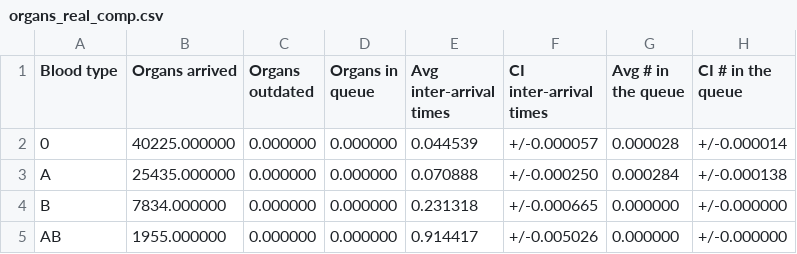
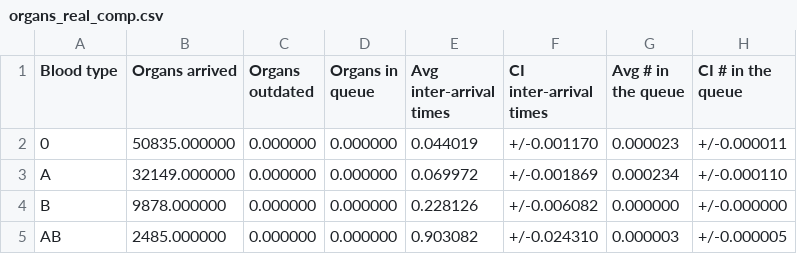
Before and after one commit to livias1726/PMCSN_Project, a CSV file: output/organs_real_comp.csv, drawn as a sheet.

```diff
--- a/output/organs_real_comp.csv
+++ b/output/organs_real_comp.csv
@@ -1,5 +1,5 @@
 Blood type,Organs arrived,Organs outdated,Organs in queue,Avg inter-arrival times,CI inter-arrival times,Avg # in the queue,CI # in the queue
-0,40225.000000,0.000000,0.000000,0.044539,+/-0.000057,0.000028,+/-0.000014
-A,25435.000000,0.000000,0.000000,0.070888,+/-0.000250,0.000284,+/-0.000138
-B,7834.000000,0.000000,0.000000,0.231318,+/-0.000665,0.000000,+/-0.000000
-AB,1955.000000,0.000000,0.000000,0.914417,+/-0.005026,0.000000,+/-0.000000
+0,50835.000000,0.000000,0.000000,0.044019,+/-0.001170,0.000023,+/-0.000011
+A,32149.000000,0.000000,0.000000,0.069972,+/-0.001869,0.000234,+/-0.000110
+B,9878.000000,0.000000,0.000000,0.228126,+/-0.006082,0.000000,+/-0.000000
+AB,2485.000000,0.000000,0.000000,0.903082,+/-0.024310,0.000003,+/-0.000005
```
Also changed, not shown: output/organs_real_id.csv, output/transplant_real_comp.csv, 7 other files.
